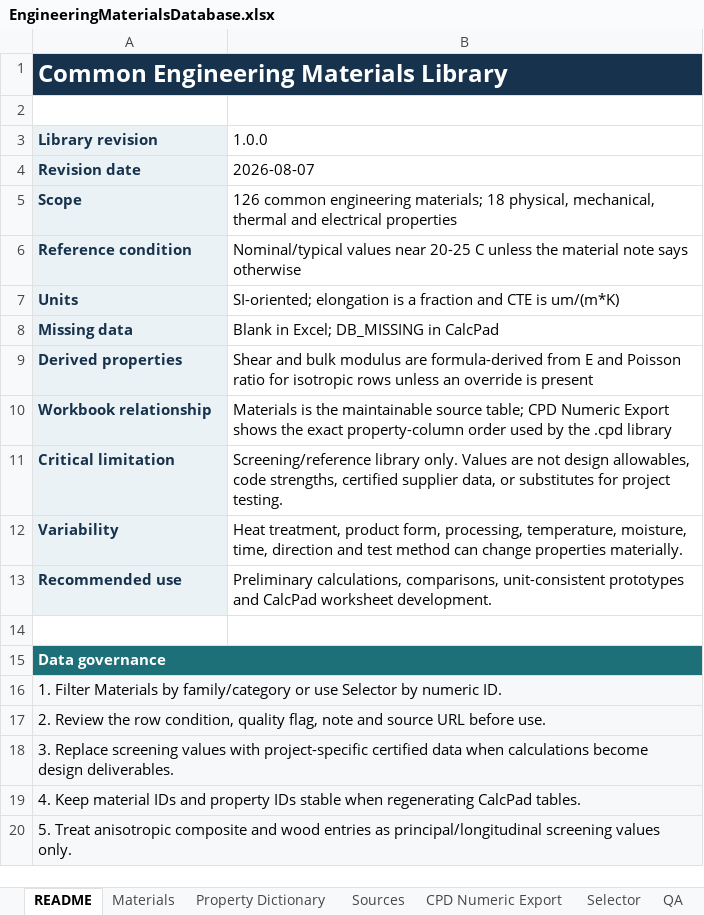
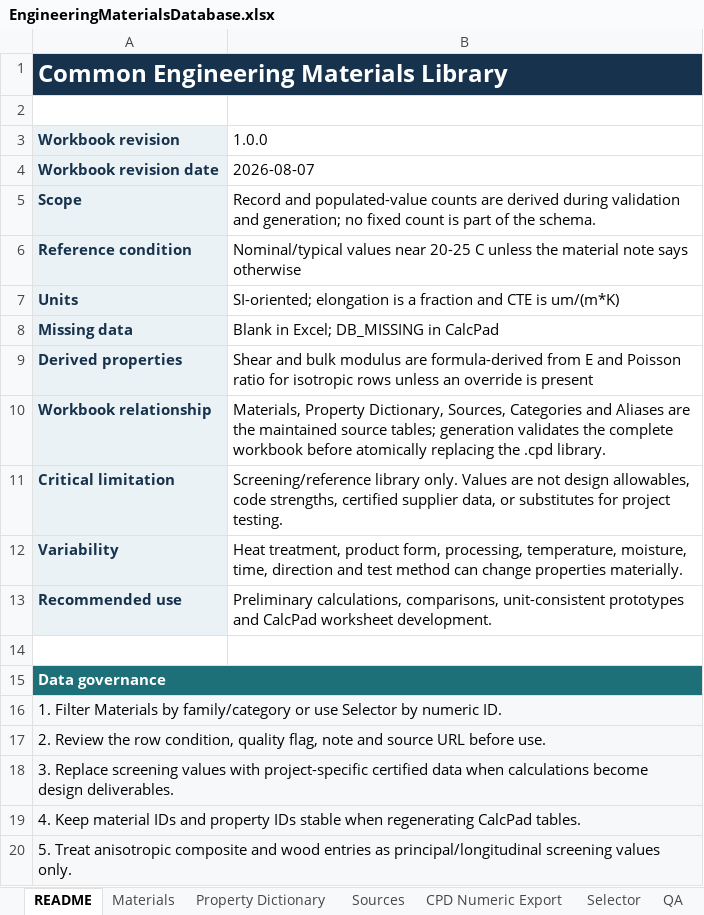
Before and after one commit to draldric/drat-calcpad, an Excel workbook: Data/Sources/EngineeringMaterials/EngineeringMaterialsDatabase.xlsx, sheet README, drawn as a sheet; values as stored, in another font and other column widths than the file's, no borders; the diff names each change by its address in the sheet, - before the commit and + after, or states it on an @@ line.

Commit message:
Add Workbook-Driven Database Generation

```diff
--- a/Data/Sources/EngineeringMaterials/EngineeringMaterialsDatabase.xlsx (sheet README)
+++ b/Data/Sources/EngineeringMaterials/EngineeringMaterialsDatabase.xlsx (sheet README)
-A3: Library revision
+A3: Workbook revision
-A4 (Workbook revision): Revision date
+A4 (Workbook revision): Workbook revision date
-B5 (1.0.0): 126 common engineering materials; 18 physical, mechanical, thermal and electrical properties
+B5 (1.0.0): Record and populated-value counts are derived during validation and generation; no fixed count is part of the schema.
-B10 (1.0.0): Materials is the maintainable source table; CPD Numeric Export shows the exact property-column order used by the .cpd library
+B10 (1.0.0): Materials, Property Dictionary, Sources, Categories and Aliases are the maintained source tables; generation validates the complete workbook before atomically replacing the .cpd library.
```
Also changed, not shown: sheet Property Dictionary, other sheet tabs, 27 other files.
